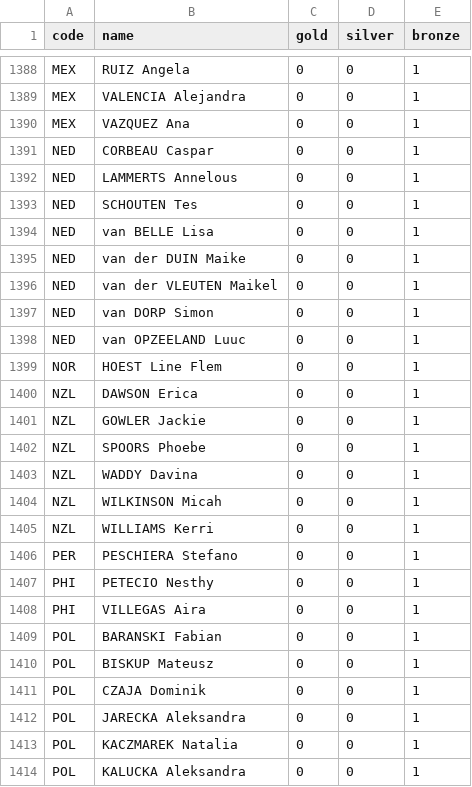
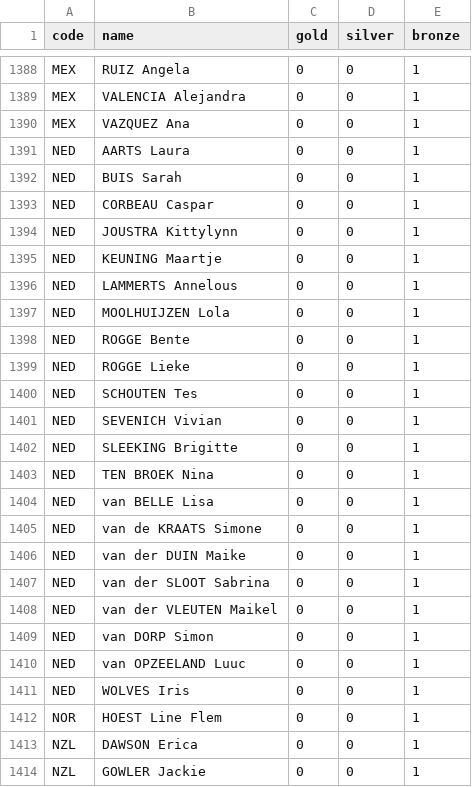
Before and after one commit to taniki/paris2024-data, a CSV file: datasets/medallists.csv, drawn as a sheet; only a part is shown, gaps mark what is left out; the shorter side is filled out with more unchanged rows.

```diff
--- a/datasets/medallists.csv
+++ b/datasets/medallists.csv
@@ -1390,7 +1390,19 @@ MEX,VALENCIA Alejandra,0,0,1
 MEX,VAZQUEZ Ana,0,0,1
+NED,AARTS Laura,0,0,1
+NED,BUIS Sarah,0,0,1
 NED,CORBEAU Caspar,0,0,1
+NED,JOUSTRA Kittylynn,0,0,1
+NED,KEUNING Maartje,0,0,1
 NED,LAMMERTS Annelous,0,0,1
+NED,MOOLHUIJZEN Lola,0,0,1
+NED,ROGGE Bente,0,0,1
+NED,ROGGE Lieke,0,0,1
 NED,SCHOUTEN Tes,0,0,1
+NED,SEVENICH Vivian,0,0,1
+NED,SLEEKING Brigitte,0,0,1
+NED,TEN BROEK Nina,0,0,1
 NED,van BELLE Lisa,0,0,1
+NED,van de KRAATS Simone,0,0,1
 NED,van der DUIN Maike,0,0,1
+NED,van der SLOOT Sabrina,0,0,1
 NED,van der VLEUTEN Maikel,0,0,1
@@ -1398,2 +1410,3 @@ NED,van DORP Simon,0,0,1
 NED,van OPZEELAND Luuc,0,0,1
+NED,WOLVES Iris,0,0,1
 NOR,HOEST Line Flem,0,0,1
```
Also changed, not shown: datasets/medal_countries.long.auto.csv, datasets/medal_countries.wide.auto.csv, 1 other file.
